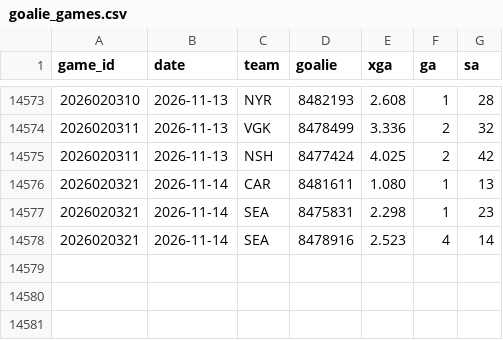
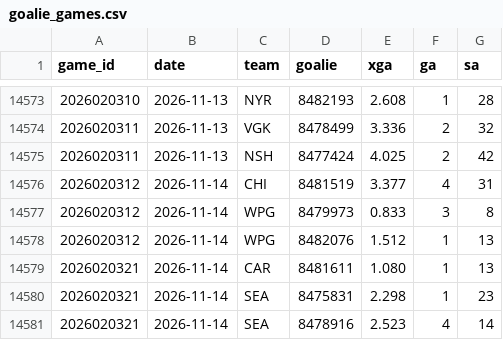
Before and after one commit to src16h/nfl-model, a CSV file: data/nhl/goalie_games.csv, drawn as a sheet; only a part is shown, gaps mark what is left out; the diff names each change by its address in the sheet, - before the commit and + after, or states it on an @@ line.

```diff
--- a/data/nhl/goalie_games.csv
+++ b/data/nhl/goalie_games.csv
+row 14576: 2026020312 | 2026-11-14 | CHI | 8481519 | 3.377 | 4 | 31
+row 14577: 2026020312 | 2026-11-14 | WPG | 8479973 | 0.833 | 3 | 8
+row 14578: 2026020312 | 2026-11-14 | WPG | 8482076 | 1.512 | 1 | 13
```
Also changed, not shown: data/nhl/games.csv, 7 other files.
